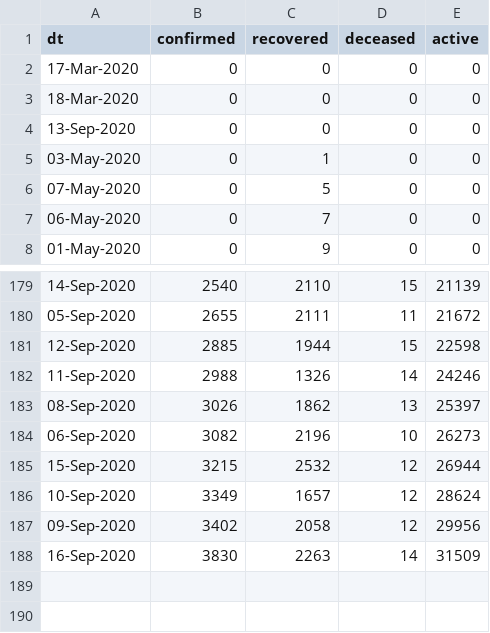
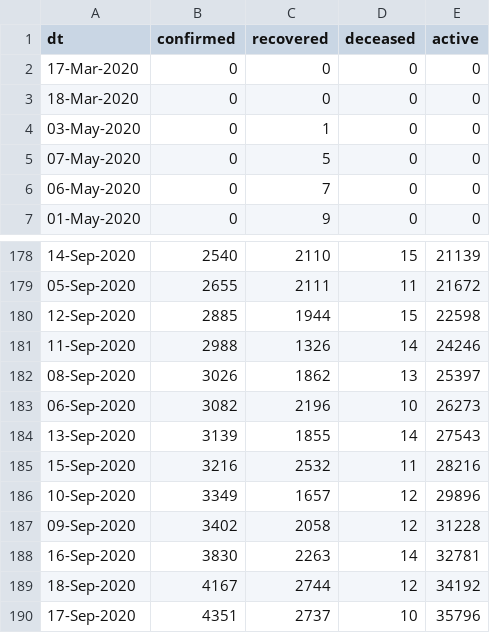
Before and after one commit to vsbabu/covid19_fb_ts, a CSV file: kl.csv, drawn as a sheet; only a part is shown, gaps mark what is left out.

```diff
--- a/kl.csv
+++ b/kl.csv
@@ -3,3 +3,2 @@ dt,confirmed,recovered,deceased,active
 18-Mar-2020,0,0,0,0
-13-Sep-2020,0,0,0,0
 03-May-2020,0,1,0,0
@@ -184,5 +183,8 @@ dt,confirmed,recovered,deceased,active
 06-Sep-2020,3082,2196,10,26273
-15-Sep-2020,3215,2532,12,26944
-10-Sep-2020,3349,1657,12,28624
-09-Sep-2020,3402,2058,12,29956
-16-Sep-2020,3830,2263,14,31509
+13-Sep-2020,3139,1855,14,27543
+15-Sep-2020,3216,2532,11,28216
+10-Sep-2020,3349,1657,12,29896
+09-Sep-2020,3402,2058,12,31228
+16-Sep-2020,3830,2263,14,32781
+18-Sep-2020,4167,2744,12,34192
+17-Sep-2020,4351,2737,10,35796
```
Also changed, not shown: daily.csv, ka.csv, 39 other files.
